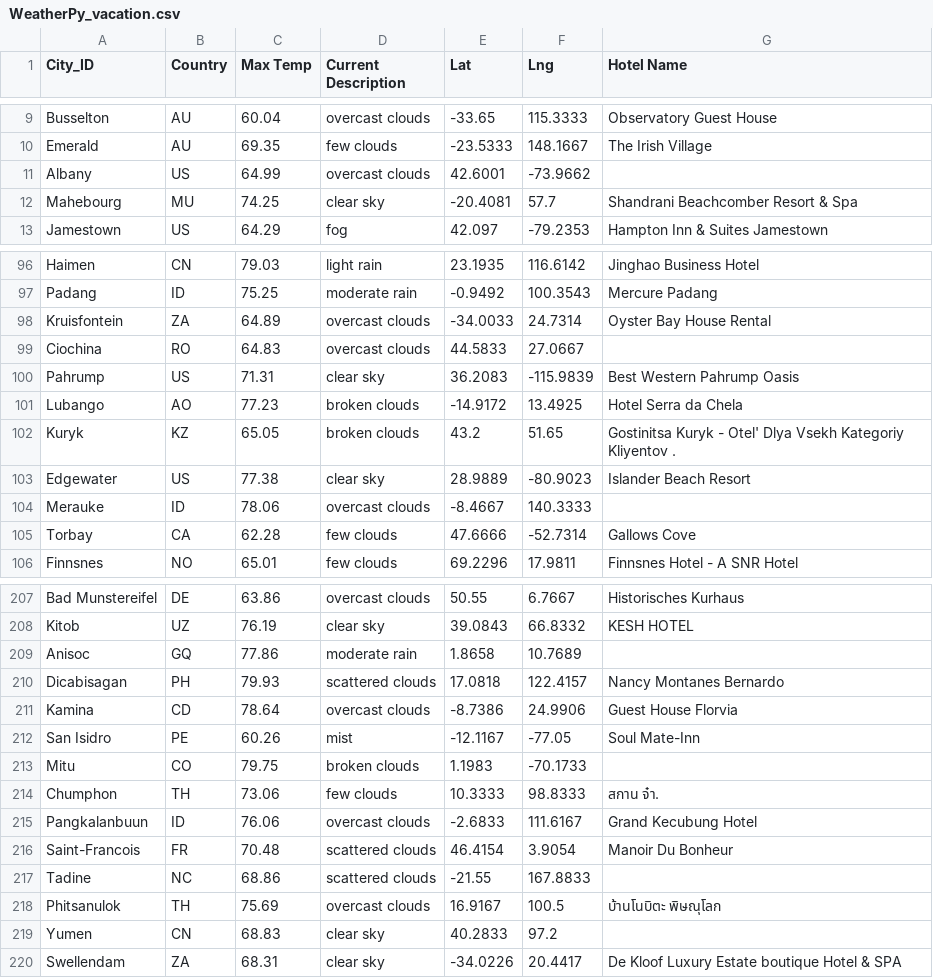
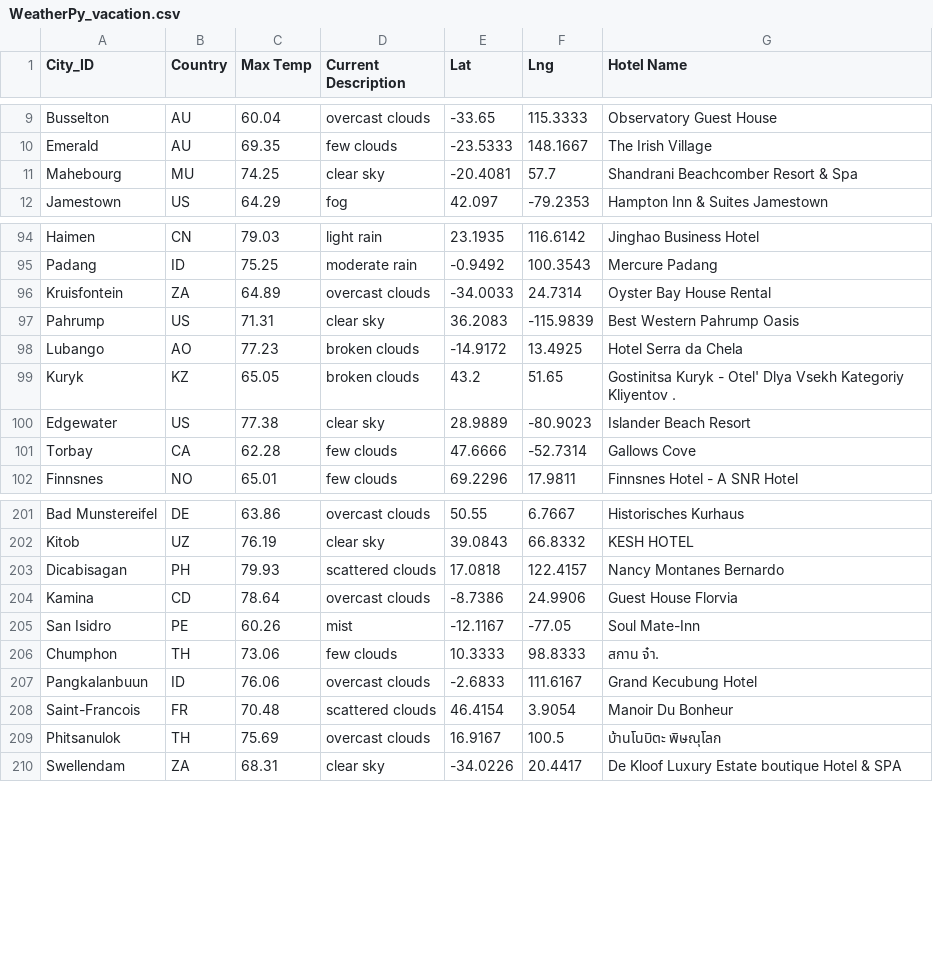
Before and after one commit to mwalbers1/Data-Analytics-Bootcamp, a CSV file: world-weather-analysis/Vacation_Search/WeatherPy_vacation.csv, drawn as a sheet; only a part is shown, gaps mark what is left out; the diff covers the shown part only.

Commit message:
Update vacation travel maps

```diff
--- a/world-weather-analysis/Vacation_Search/WeatherPy_vacation.csv
+++ b/world-weather-analysis/Vacation_Search/WeatherPy_vacation.csv
@@ -10,3 +10,2 @@ Busselton,AU,60.04,overcast clouds,-33.65,115.3333,Observatory Guest House
 Emerald,AU,69.35,few clouds,-23.5333,148.1667,The Irish Village
-Albany,US,64.99,overcast clouds,42.6001,-73.9662,
 Mahebourg,MU,74.25,clear sky,-20.4081,57.7,Shandrani Beachcomber Resort & Spa
@@ -98,3 +96,2 @@ Padang,ID,75.25,moderate rain,-0.9492,100.3543,Mercure Padang
 Kruisfontein,ZA,64.89,overcast clouds,-34.0033,24.7314,Oyster Bay House Rental
-Ciochina,RO,64.83,overcast clouds,44.5833,27.0667,
 Pahrump,US,71.31,clear sky,36.2083,-115.9839,Best Western Pahrump Oasis
@@ -103,3 +100,2 @@ Kuryk,KZ,65.05,broken clouds,43.2,51.65,Gostinitsa Kuryk - Otel' Dlya Vsekh Kate
 Edgewater,US,77.38,clear sky,28.9889,-80.9023,Islander Beach Resort
-Merauke,ID,78.06,overcast clouds,-8.4667,140.3333,
 Torbay,CA,62.28,few clouds,47.6666,-52.7314,Gallows Cove
@@ -208,3 +202,2 @@ Bad Munstereifel,DE,63.86,overcast clouds,50.55,6.7667,Historisches Kurhaus
 Kitob,UZ,76.19,clear sky,39.0843,66.8332,KESH HOTEL
-Anisoc,GQ,77.86,moderate rain,1.8658,10.7689,
 Dicabisagan,PH,79.93,scattered clouds,17.0818,122.4157,Nancy Montanes Bernardo
@@ -212,3 +205,2 @@ Kamina,CD,78.64,overcast clouds,-8.7386,24.9906,Guest House Florvia
 San Isidro,PE,60.26,mist,-12.1167,-77.05,Soul Mate-Inn
-Mitu,CO,79.75,broken clouds,1.1983,-70.1733,
 Chumphon,TH,73.06,few clouds,10.3333,98.8333,สกาน จ๋า.
@@ -216,5 +208,3 @@ Pangkalanbuun,ID,76.06,overcast clouds,-2.6833,111.6167,Grand Kecubung Hotel
 Saint-Francois,FR,70.48,scattered clouds,46.4154,3.9054,Manoir Du Bonheur
-Tadine,NC,68.86,scattered clouds,-21.55,167.8833,
 Phitsanulok,TH,75.69,overcast clouds,16.9167,100.5,บ้านโนบิตะ พิษณุโลก
-Yumen,CN,68.83,clear sky,40.2833,97.2,
 Swellendam,ZA,68.31,clear sky,-34.0226,20.4417,De Kloof Luxury Estate boutique Hotel & SPA
```
Also changed, not shown: 6 removed rows elsewhere in this file, 5 other files.
